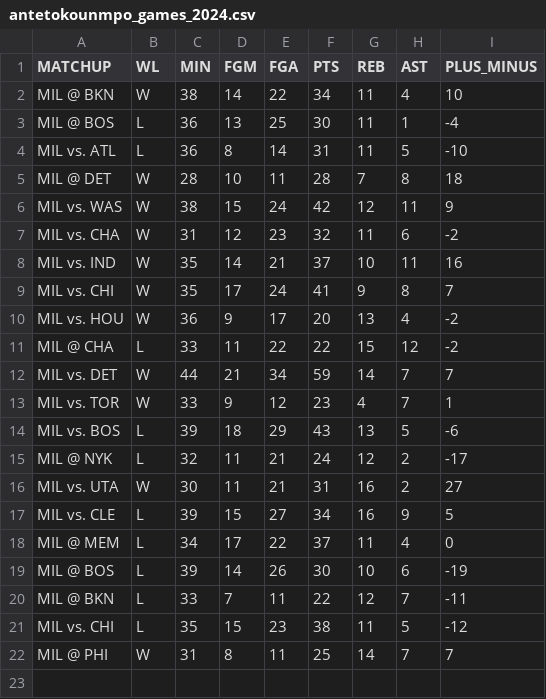
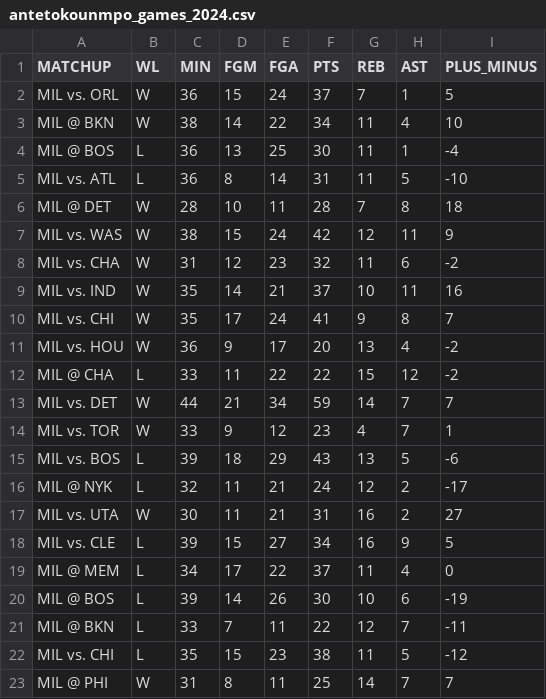
Before and after one commit to eduardogaleano0/NBA_MVP_24_25, a CSV file: antetokounmpo_games_2024.csv, drawn as a sheet.

```diff
--- a/antetokounmpo_games_2024.csv
+++ b/antetokounmpo_games_2024.csv
@@ -1,2 +1,3 @@
 MATCHUP,WL,MIN,FGM,FGA,PTS,REB,AST,PLUS_MINUS
+MIL vs. ORL,W,36,15,24,37,7,1,5
 MIL @ BKN,W,38,14,22,34,11,4,10
```
Also changed, not shown: 1 other file.
